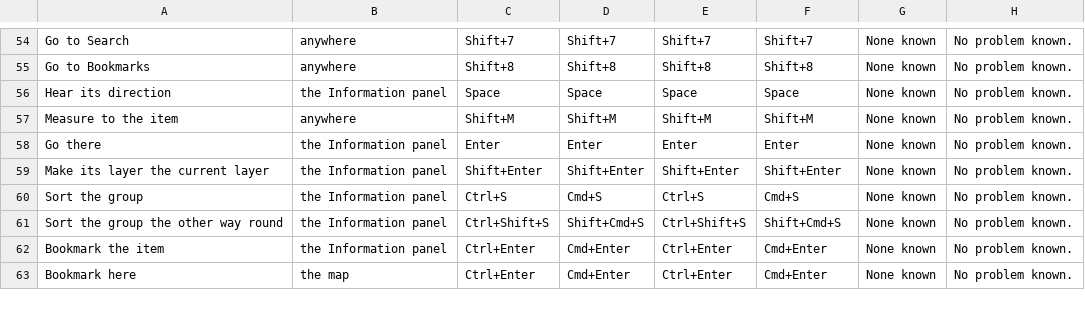
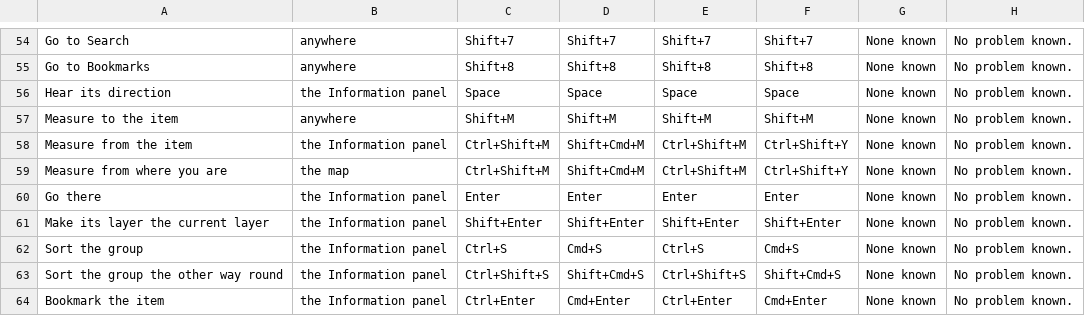
Before and after one commit to Chessel85/TobyMap, a CSV file: docs/design/keymap.csv, drawn as a sheet; only a part is shown, gaps mark what is left out; the shorter side is filled out with more unchanged rows.

```diff
--- a/docs/design/keymap.csv
+++ b/docs/design/keymap.csv
@@ -57,2 +57,4 @@ Hear its direction,the Information panel,Space,Space,Space,Space,None known,No p
 Measure to the item,anywhere,Shift+M,Shift+M,Shift+M,Shift+M,None known,No problem known.
+Measure from the item,the Information panel,Ctrl+Shift+M,Shift+Cmd+M,Ctrl+Shift+M,Ctrl+Shift+Y,None known,No problem known.
+Measure from where you are,the map,Ctrl+Shift+M,Shift+Cmd+M,Ctrl+Shift+M,Ctrl+Shift+Y,None known,No problem known.
 Go there,the Information panel,Enter,Enter,Enter,Enter,None known,No problem known.
```
Also changed, not shown: 11 other files.
